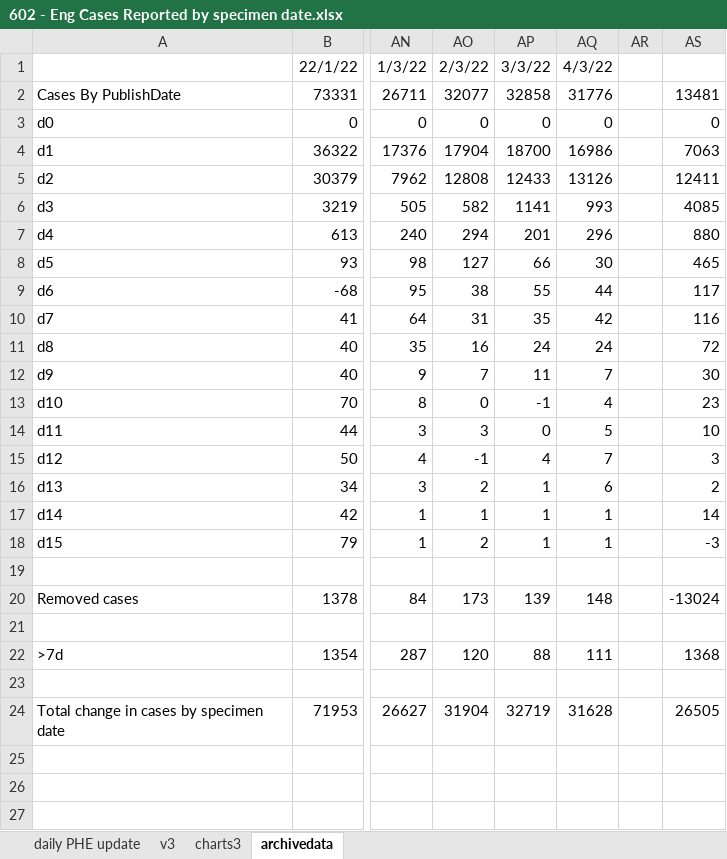
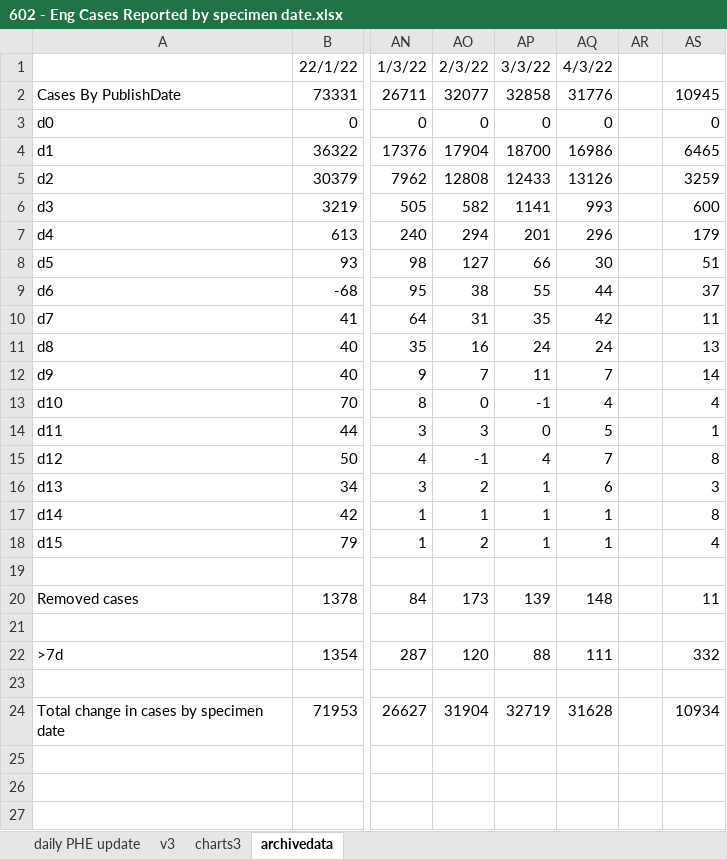
Before and after one commit to chrisdrakeuk/Cases_Reported_by_specimen_date, an Excel workbook: 602 - Eng Cases Reported by specimen date.xlsx, sheet archivedata, drawn as a sheet; only a part is shown, gaps mark what is left out; values as stored, in another font and other column widths than the file's, no borders; the diff names each change by its address in the sheet, - before the commit and + after, or states it on an @@ line.

```diff
--- a/602 - Eng Cases Reported by specimen date.xlsx (sheet archivedata)
+++ b/602 - Eng Cases Reported by specimen date.xlsx (sheet archivedata)
-AS2: 13481
+AS2: 10945
-AS4: 7063
+AS4: 6465
-AS5: 12411
+AS5: 3259
-AS6: 4085
+AS6: 600
-AS7: 880
+AS7: 179
-AS8: 465
+AS8: 51
-AS9: 117
+AS9: 37
-AS10: 116
+AS10: 11
-AS11: 72
+AS11: 13
-AS12: 30
+AS12: 14
-AS13: 23
+AS13: 4
-AS14: 10
+AS14: 1
-AS15: 3
+AS15: 8
-AS16: 2
+AS16: 3
-AS17: 14
+AS17: 8
-AS18: -3
+AS18: 4
-AS20: -13024
+AS20: 11
-AS22: 1368
+AS22: 332
-AS24: 26505
+AS24: 10934
```
Also changed, not shown: sheet daily PHE update, sheet charts3, sheet v3, formulas that keep their value, charts or pictures.
